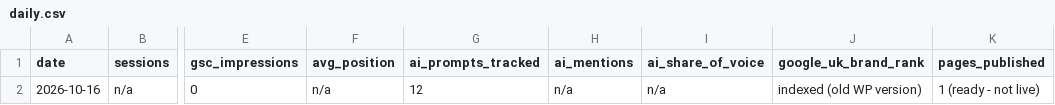
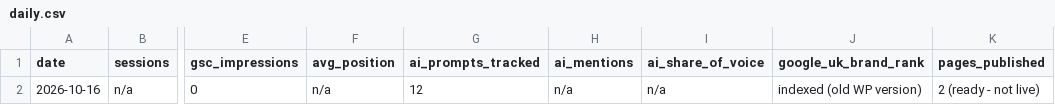
Before and after one commit to glameonline/AISA, a CSV file: outputs/_tracker/daily.csv, drawn as a sheet; only a part is shown, gaps mark what is left out; the diff names each change by its address in the sheet, - before the commit and + after, or states it on an @@ line.

```diff
--- a/outputs/_tracker/daily.csv
+++ b/outputs/_tracker/daily.csv
-K2 (pages_published): 1 (ready - not live)
+K2 (pages_published): 2 (ready - not live)
```
Also changed, not shown: 30 other files.
